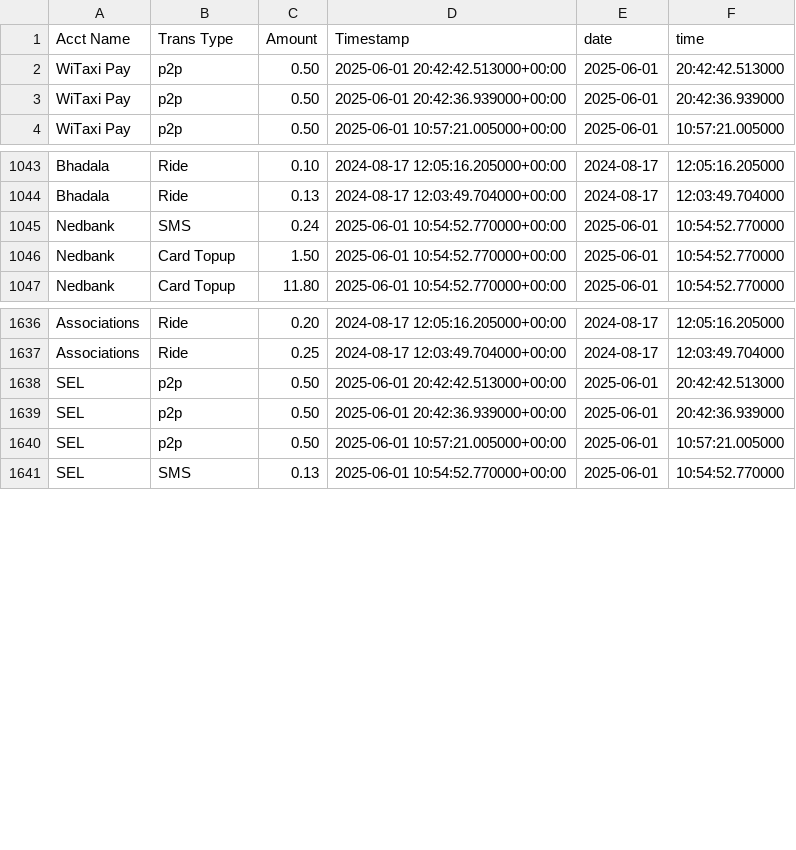
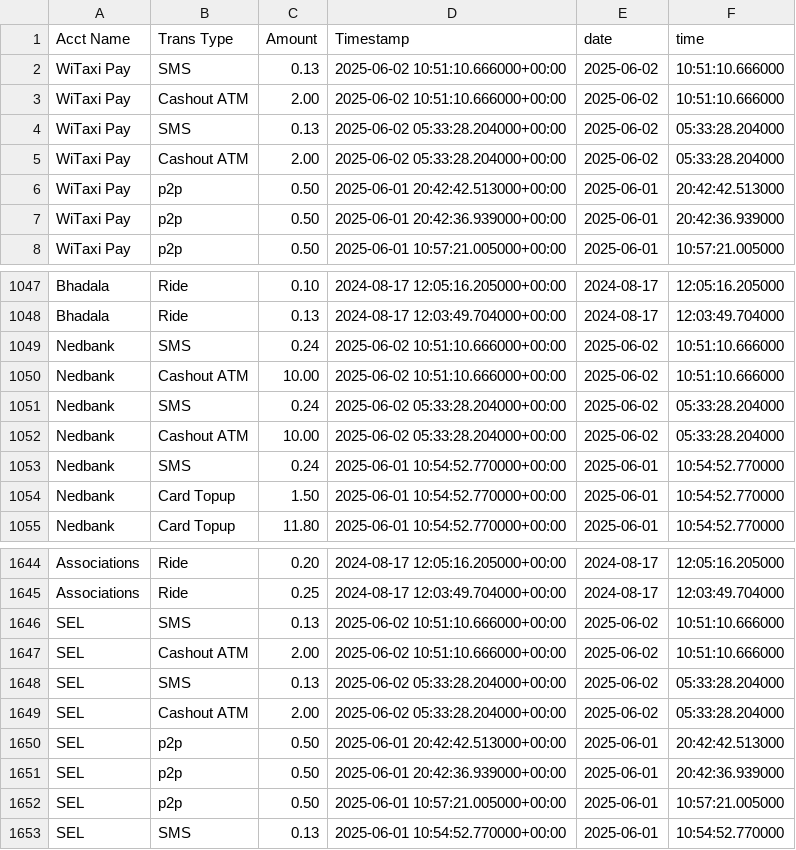
Before and after one commit to Kamal-Moha/WiTaxi-Pay-Analytics-Bhadala, a CSV file: Data/accts_data.csv, drawn as a sheet; only a part is shown, gaps mark what is left out; the diff names each change by its address in the sheet, - before the commit and + after, or states it on an @@ line.

```diff
--- a/Data/accts_data.csv
+++ b/Data/accts_data.csv
+row 2: WiTaxi Pay | SMS | 0.13 | 2025-06-02 10:51:10.666000+00:00 | 2025-06-02 | 10:51:10.666000
+row 3: WiTaxi Pay | Cashout ATM | 2.00 | 2025-06-02 10:51:10.666000+00:00 | 2025-06-02 | 10:51:10.666000
+row 4: WiTaxi Pay | SMS | 0.13 | 2025-06-02 05:33:28.204000+00:00 | 2025-06-02 | 05:33:28.204000
+row 5: WiTaxi Pay | Cashout ATM | 2.00 | 2025-06-02 05:33:28.204000+00:00 | 2025-06-02 | 05:33:28.204000
+row 1049: Nedbank | SMS | 0.24 | 2025-06-02 10:51:10.666000+00:00 | 2025-06-02 | 10:51:10.666000
+row 1050: Nedbank | Cashout ATM | 10.00 | 2025-06-02 10:51:10.666000+00:00 | 2025-06-02 | 10:51:10.666000
+row 1051: Nedbank | SMS | 0.24 | 2025-06-02 05:33:28.204000+00:00 | 2025-06-02 | 05:33:28.204000
+row 1052: Nedbank | Cashout ATM | 10.00 | 2025-06-02 05:33:28.204000+00:00 | 2025-06-02 | 05:33:28.204000
+row 1646: SEL | SMS | 0.13 | 2025-06-02 10:51:10.666000+00:00 | 2025-06-02 | 10:51:10.666000
+row 1647: SEL | Cashout ATM | 2.00 | 2025-06-02 10:51:10.666000+00:00 | 2025-06-02 | 10:51:10.666000
+row 1648: SEL | SMS | 0.13 | 2025-06-02 05:33:28.204000+00:00 | 2025-06-02 | 05:33:28.204000
+row 1649: SEL | Cashout ATM | 2.00 | 2025-06-02 05:33:28.204000+00:00 | 2025-06-02 | 05:33:28.204000
```
Also changed, not shown: Data/data.csv.
